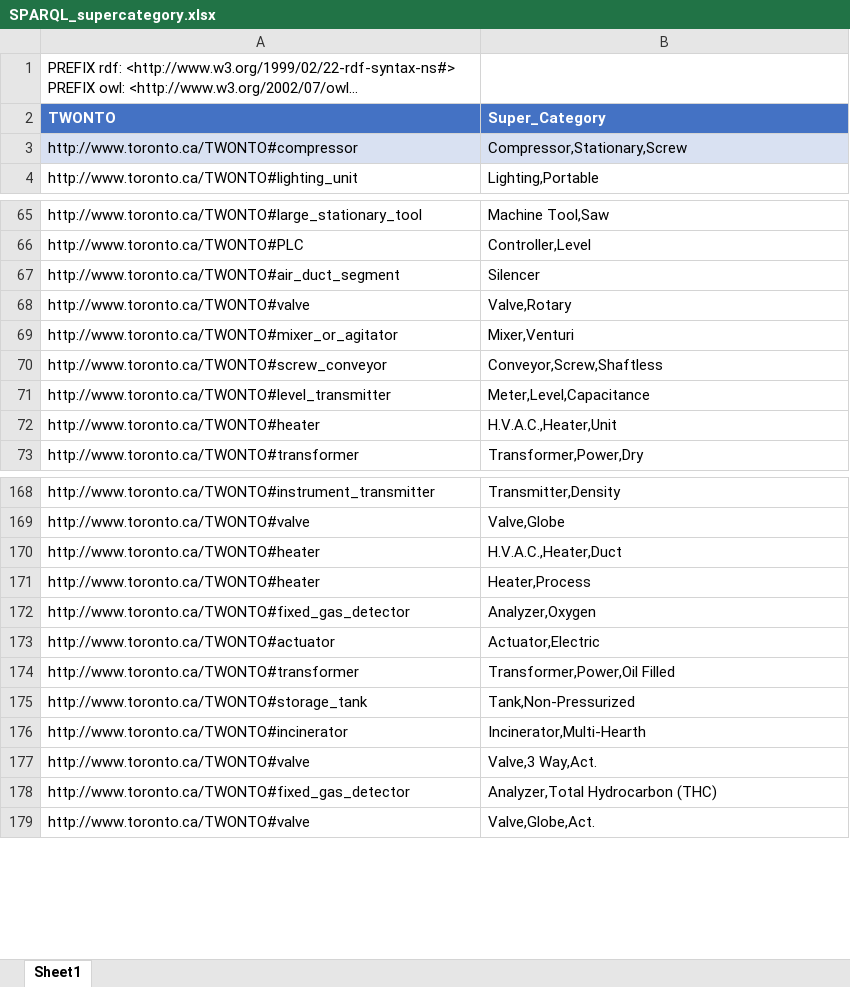
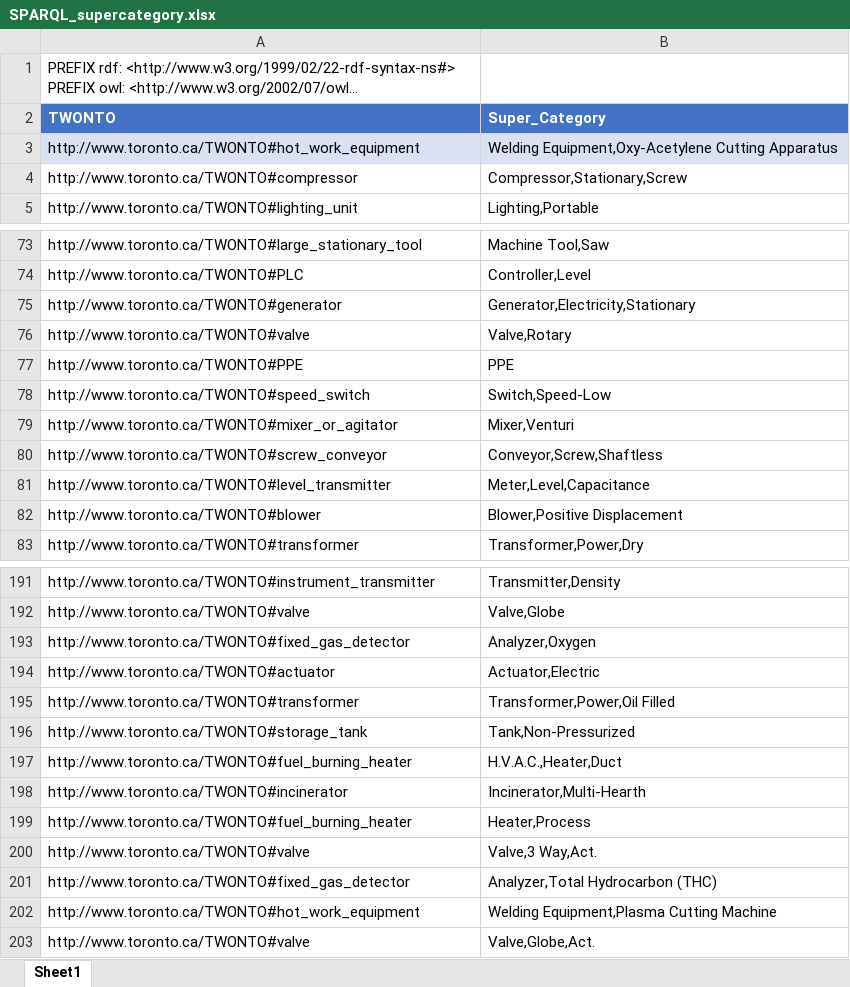
Before and after one commit to TW-ASMP/TWONTO, an Excel workbook: Avantis Mapping/SPARQL_supercategory.xlsx, sheet Sheet1, drawn as a sheet; only a part is shown, gaps mark what is left out; long unchanged cells end in …; values as stored, in another font and other column widths than the file's, no borders; table styles not drawn; removed rows and columns are numbered as before the commit, all else as after; the diff covers the shown part only; the diff names each change by its address in the sheet, - before the commit and + after, or states it on an @@ line.

Commit message:
prepping for TWONTO update

```diff
--- a/Avantis Mapping/SPARQL_supercategory.xlsx (sheet Sheet1)
+++ b/Avantis Mapping/SPARQL_supercategory.xlsx (sheet Sheet1)
+row 3: http://www.toronto.ca/TWONTO#hot_work_equipment | Welding Equipment,Oxy-Acetylene Cutting Apparatus
-A4:B4 fill: #D9E1F2
+A4:B4 fill: none
-row 67: http://www.toronto.ca/TWONTO#air_duct_segment | Silencer
+row 75: http://www.toronto.ca/TWONTO#generator | Generator,Electricity,Stationary
+row 77: http://www.toronto.ca/TWONTO#PPE | PPE
+row 78: http://www.toronto.ca/TWONTO#speed_switch | Switch,Speed-Low
-row 72: http://www.toronto.ca/TWONTO#heater | H.V.A.C.,Heater,Unit
+row 82: http://www.toronto.ca/TWONTO#blower | Blower,Positive Displacement
-row 170: http://www.toronto.ca/TWONTO#heater | H.V.A.C.,Heater,Duct
-row 171: http://www.toronto.ca/TWONTO#heater | Heater,Process
+row 197: http://www.toronto.ca/TWONTO#fuel_burning_heater | H.V.A.C.,Heater,Duct
+row 199: http://www.toronto.ca/TWONTO#fuel_burning_heater | Heater,Process
+row 202: http://www.toronto.ca/TWONTO#hot_work_equipment | Welding Equipment,Plasma Cutting Machine
```
Also changed, not shown: 21 added rows, 2 removed rows and 5 moved rows elsewhere in this sheet, Avantis Mapping/SPARQL_category.xlsx, Avantis Mapping/SPARQL_class.xlsx, 7 other files.
